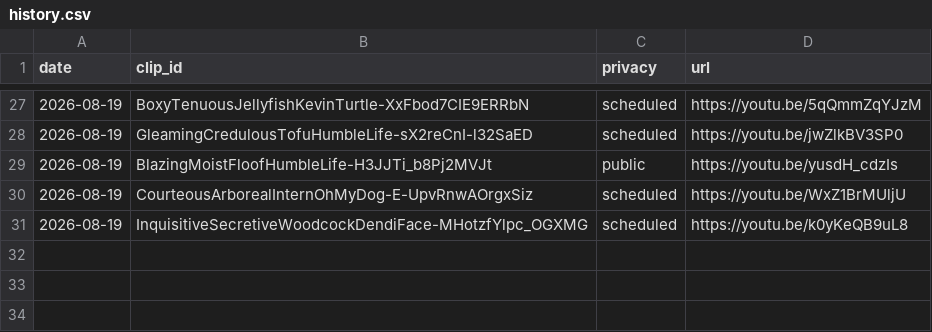
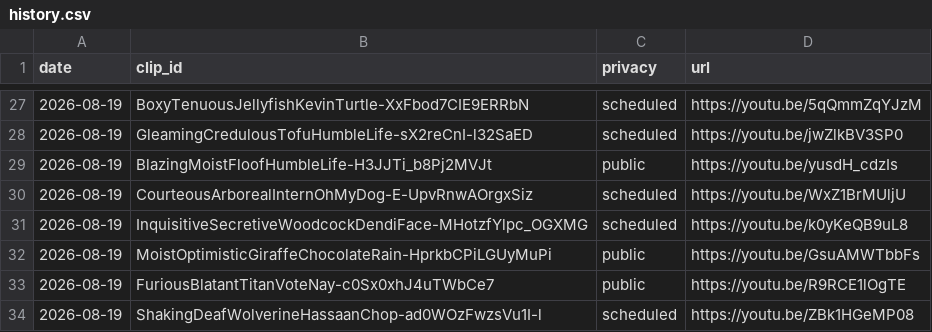
Before and after one commit to chat94534-oss/shorts-twitchclips, a CSV file: logs/history.csv, drawn as a sheet; only a part is shown, gaps mark what is left out.

```diff
--- a/logs/history.csv
+++ b/logs/history.csv
@@ -31 +31,4 @@ date,clip_id,privacy,url
 2026-08-19,InquisitiveSecretiveWoodcockDendiFace-MHotzfYlpc_OGXMG,scheduled,https://youtu.be/k0yKeQB9uL8
+2026-08-19,MoistOptimisticGiraffeChocolateRain-HprkbCPiLGUyMuPi,public,https://youtu.be/GsuAMWTbbFs
+2026-08-19,FuriousBlatantTitanVoteNay-c0Sx0xhJ4uTWbCe7,public,https://youtu.be/R9RCE1lOgTE
+2026-08-19,ShakingDeafWolverineHassaanChop-ad0WOzFwzsVu1I-l,scheduled,https://youtu.be/ZBk1HGeMP08
```
Also changed, not shown: 1 other file.
